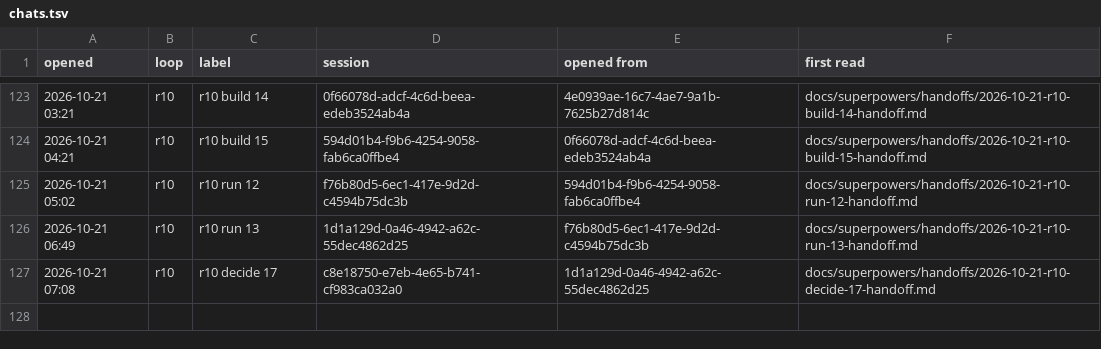
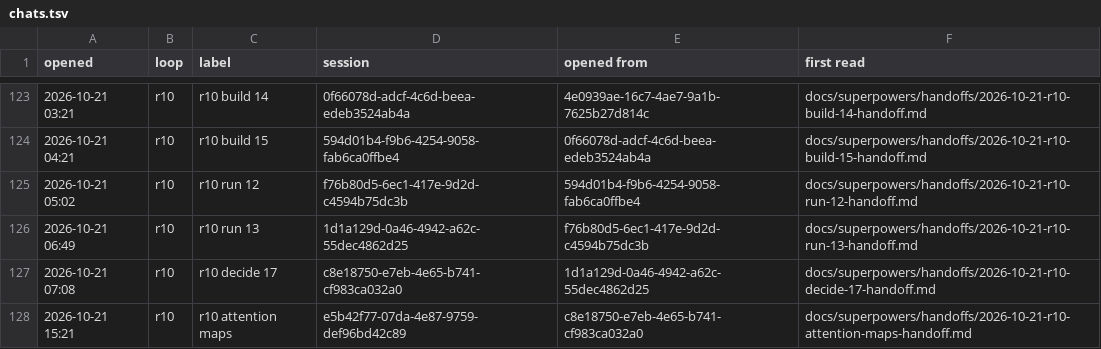
Before and after one commit to AugustOxQ/CoSiR, a TSV file: docs/superpowers/handoffs/chats.tsv, drawn as a sheet; only a part is shown, gaps mark what is left out.

```diff
--- a/docs/superpowers/handoffs/chats.tsv
+++ b/docs/superpowers/handoffs/chats.tsv
@@ -127 +127,2 @@ opened	loop	label	session	opened from	first read
 2026-10-21 07:08	r10	r10 decide 17	c8e18750-e7eb-4e65-b741-cf983ca032a0	1d1a129d-0a46-4942-a62c-55dec4862d25	docs/superpowers/handoffs/2026-10-21-r10-decide-17-handoff.md
+2026-10-21 15:21	r10	r10 attention maps	e5b42f77-07da-4e87-9759-def96bd42c89	c8e18750-e7eb-4e65-b741-cf983ca032a0	docs/superpowers/handoffs/2026-10-21-r10-attention-maps-handoff.md
```
Also changed, not shown: 1 other file.
